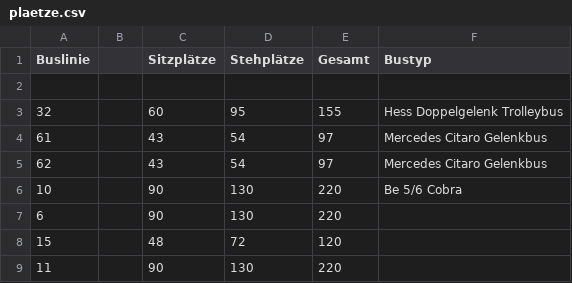
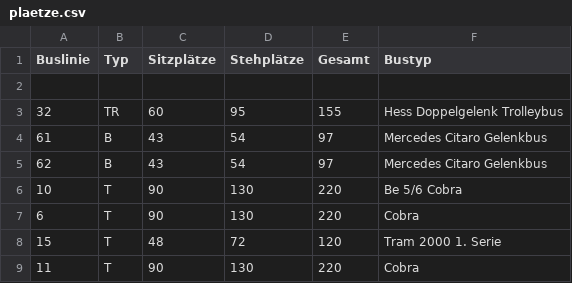
Before and after one commit to marinom27/VersusCorona, a CSV file: data/plaetze.csv, drawn as a sheet.

Commit message:
Update plaetze.csv

```diff
--- a/data/plaetze.csv
+++ b/data/plaetze.csv
@@ -1,9 +1,9 @@
-Buslinie ,,Sitzplätze,Stehplätze,Gesamt,Bustyp
+Buslinie ,Typ,Sitzplätze,Stehplätze,Gesamt,Bustyp
 ,,,,,
-32,,60,95,155,Hess Doppelgelenk Trolleybus
-61,,43,54,97,Mercedes Citaro Gelenkbus
-62,,43,54,97,Mercedes Citaro Gelenkbus
-10,,90,130,220,Be 5/6 Cobra
-6,,90,130,220,
-15,,48,72,120,
-11,,90,130,220,
+32,TR,60,95,155,Hess Doppelgelenk Trolleybus
+61,B,43,54,97,Mercedes Citaro Gelenkbus
+62,B,43,54,97,Mercedes Citaro Gelenkbus
+10,T,90,130,220,Be 5/6 Cobra
+6,T,90,130,220,Cobra
+15,T,48,72,120,Tram 2000 1. Serie
+11,T,90,130,220,Cobra
```
